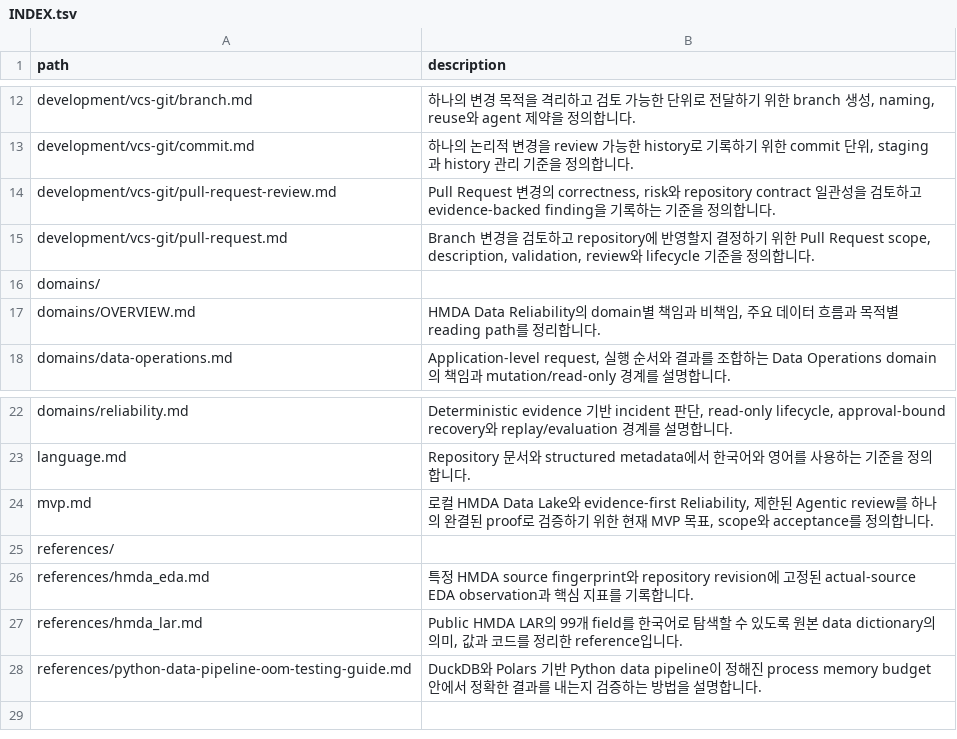
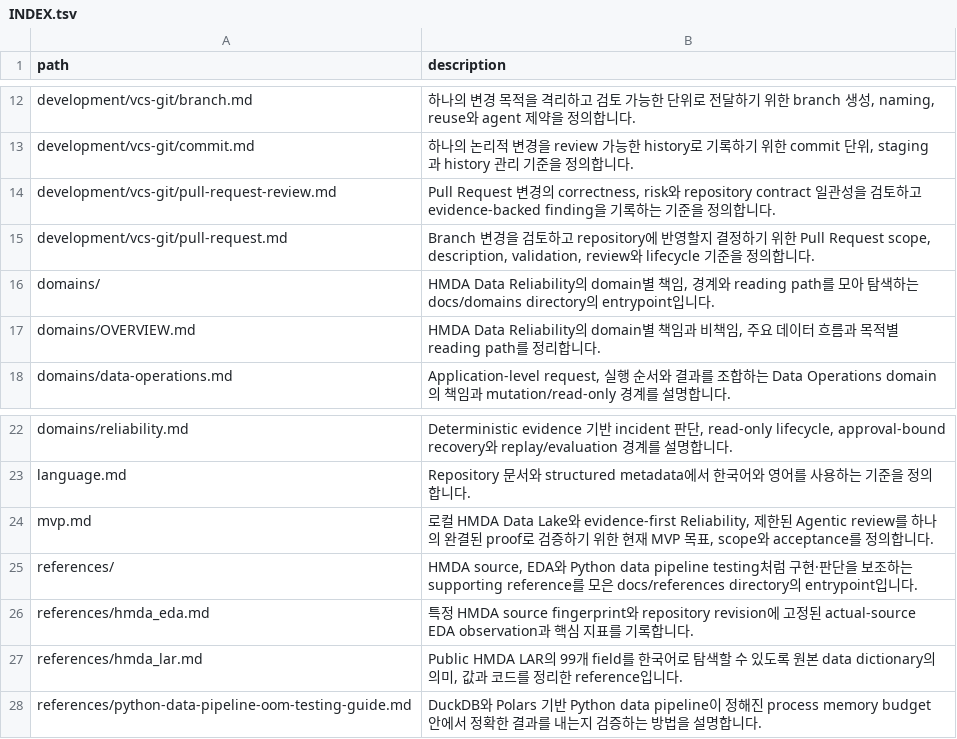
Before and after one commit to mols3131d/hmda-data-reliability, a TSV file: docs/INDEX.tsv, drawn as a sheet; only a part is shown, gaps mark what is left out.

Commit message:
docs: refresh directory index metadata

```diff
--- a/docs/INDEX.tsv
+++ b/docs/INDEX.tsv
@@ -15,3 +15,3 @@ development/vcs-git/pull-request-review.md	Pull Request 변경의 correctness, r
 development/vcs-git/pull-request.md	Branch 변경을 검토하고 repository에 반영할지 결정하기 위한 Pull Request scope, description, validation, review와 lifecycle 기준을 정의합니다.
-domains/	
+domains/	HMDA Data Reliability의 domain별 책임, 경계와 reading path를 모아 탐색하는 docs/domains directory의 entrypoint입니다.
 domains/OVERVIEW.md	HMDA Data Reliability의 domain별 책임과 비책임, 주요 데이터 흐름과 목적별 reading path를 정리합니다.
@@ -24,3 +24,3 @@ language.md	Repository 문서와 structured metadata에서 한국어와 영어
 mvp.md	로컬 HMDA Data Lake와 evidence-first Reliability, 제한된 Agentic review를 하나의 완결된 proof로 검증하기 위한 현재 MVP 목표, scope와 acceptance를 정의합니다.
-references/	
+references/	HMDA source, EDA와 Python data pipeline testing처럼 구현·판단을 보조하는 supporting reference를 모은 docs/references directory의 entrypoint입니다.
 references/hmda_eda.md	특정 HMDA source fingerprint와 repository revision에 고정된 actual-source EDA observation과 핵심 지표를 기록합니다.
```
